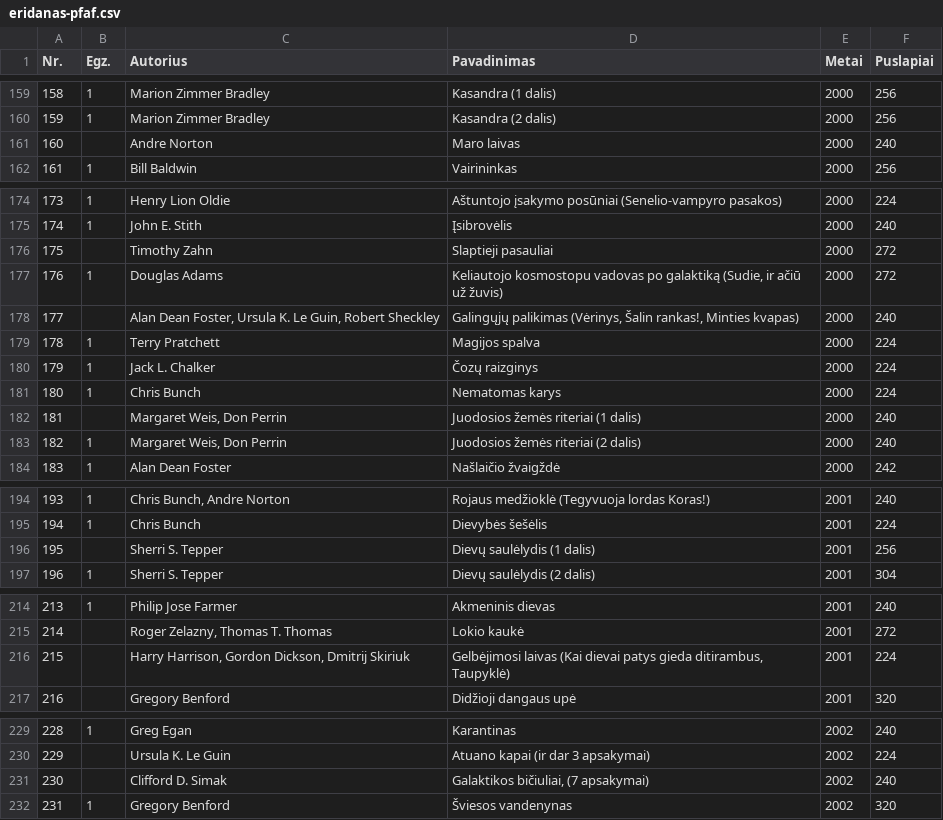
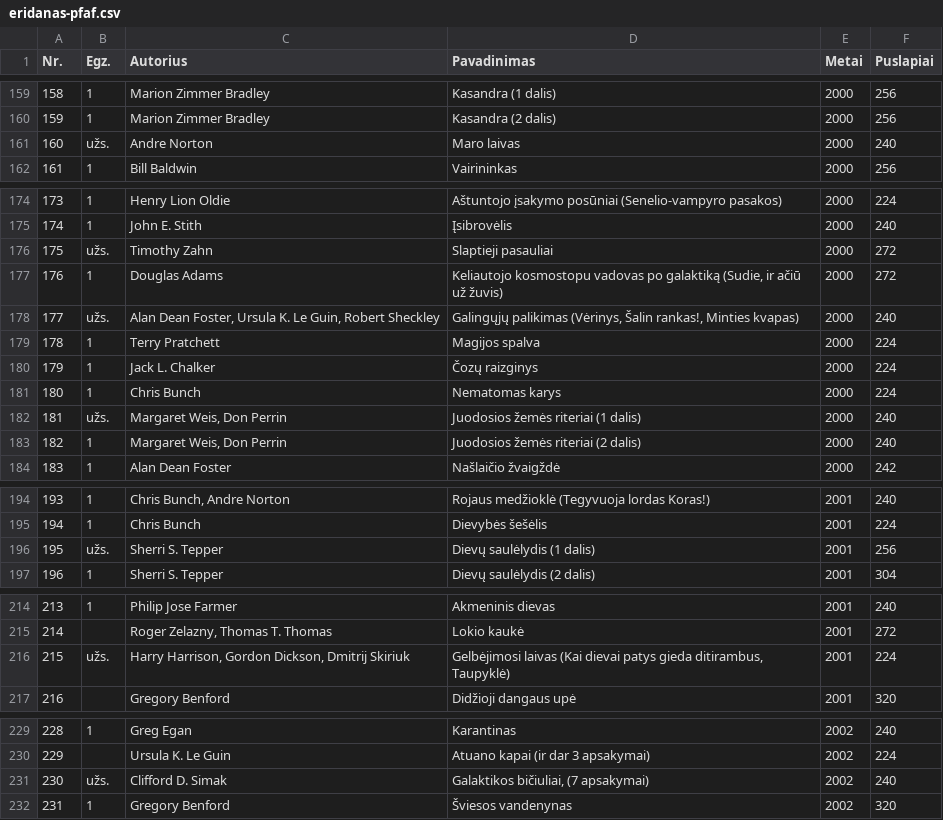
Before and after one commit to jonas-jankauskas/Mano-knygos, a CSV file: eridanas-pfaf.csv, drawn as a sheet; only a part is shown, gaps mark what is left out.

Commit message:
Update eridanas-pfaf.csv

```diff
--- a/eridanas-pfaf.csv
+++ b/eridanas-pfaf.csv
@@ -160,3 +160,3 @@ Nr. ,Egz.,Autorius ,Pavadinimas ,Metai ,Puslapiai
 159,1,Marion Zimmer Bradley,Kasandra (2 dalis),2000,256
-160,,Andre Norton,Maro laivas,2000,240
+160,užs.,Andre Norton,Maro laivas,2000,240
 161,1,Bill Baldwin,Vairininkas,2000,256
@@ -175,5 +175,5 @@ Nr. ,Egz.,Autorius ,Pavadinimas ,Metai ,Puslapiai
 174,1,John E. Stith,Įsibrovėlis,2000,240
-175,,Timothy Zahn,Slaptieji pasauliai,2000,272
+175,užs.,Timothy Zahn,Slaptieji pasauliai,2000,272
 176,1,Douglas Adams,"Keliautojo kosmostopu vadovas po galaktiką (Sudie, ir ačiū už žuvis)",2000,272
-177,,"Alan Dean Foster, Ursula K. Le Guin, Robert Sheckley","Galingųjų palikimas (Vėrinys, Šalin rankas!, Minties kvapas)",2000,240
+177,užs.,"Alan Dean Foster, Ursula K. Le Guin, Robert Sheckley","Galingųjų palikimas (Vėrinys, Šalin rankas!, Minties kvapas)",2000,240
 178,1,Terry Pratchett,Magijos spalva,2000,224
@@ -181,3 +181,3 @@ Nr. ,Egz.,Autorius ,Pavadinimas ,Metai ,Puslapiai
 180,1,Chris Bunch,Nematomas karys,2000,224
-181,,"Margaret Weis, Don Perrin",Juodosios žemės riteriai (1 dalis),2000,240
+181,užs.,"Margaret Weis, Don Perrin",Juodosios žemės riteriai (1 dalis),2000,240
 182,1,"Margaret Weis, Don Perrin",Juodosios žemės riteriai (2 dalis),2000,240
@@ -195,3 +195,3 @@ Nr. ,Egz.,Autorius ,Pavadinimas ,Metai ,Puslapiai
 194,1,Chris Bunch,Dievybės šešėlis,2001,224
-195,,Sherri S. Tepper,Dievų saulėlydis (1 dalis),2001,256
+195,užs.,Sherri S. Tepper,Dievų saulėlydis (1 dalis),2001,256
 196,1,Sherri S. Tepper,Dievų saulėlydis (2 dalis),2001,304
@@ -215,3 +215,3 @@ Nr. ,Egz.,Autorius ,Pavadinimas ,Metai ,Puslapiai
 214,,"Roger Zelazny, Thomas T. Thomas",Lokio kaukė,2001,272
-215,,"Harry Harrison, Gordon Dickson, Dmitrij Skiriuk","Gelbėjimosi laivas (Kai dievai patys gieda ditirambus, Taupyklė)",2001,224
+215,užs.,"Harry Harrison, Gordon Dickson, Dmitrij Skiriuk","Gelbėjimosi laivas (Kai dievai patys gieda ditirambus, Taupyklė)",2001,224
 216,,Gregory Benford,Didžioji dangaus upė,2001,320
@@ -230,3 +230,3 @@ Nr. ,Egz.,Autorius ,Pavadinimas ,Metai ,Puslapiai
 229,,Ursula K. Le Guin,Atuano kapai (ir dar 3 apsakymai),2002,224
-230,,Clifford D. Simak,"Galaktikos bičiuliai, (7 apsakymai)",2002,240
+230,užs.,Clifford D. Simak,"Galaktikos bičiuliai, (7 apsakymai)",2002,240
 231,1,Gregory Benford,Šviesos vandenynas,2002,320
```
